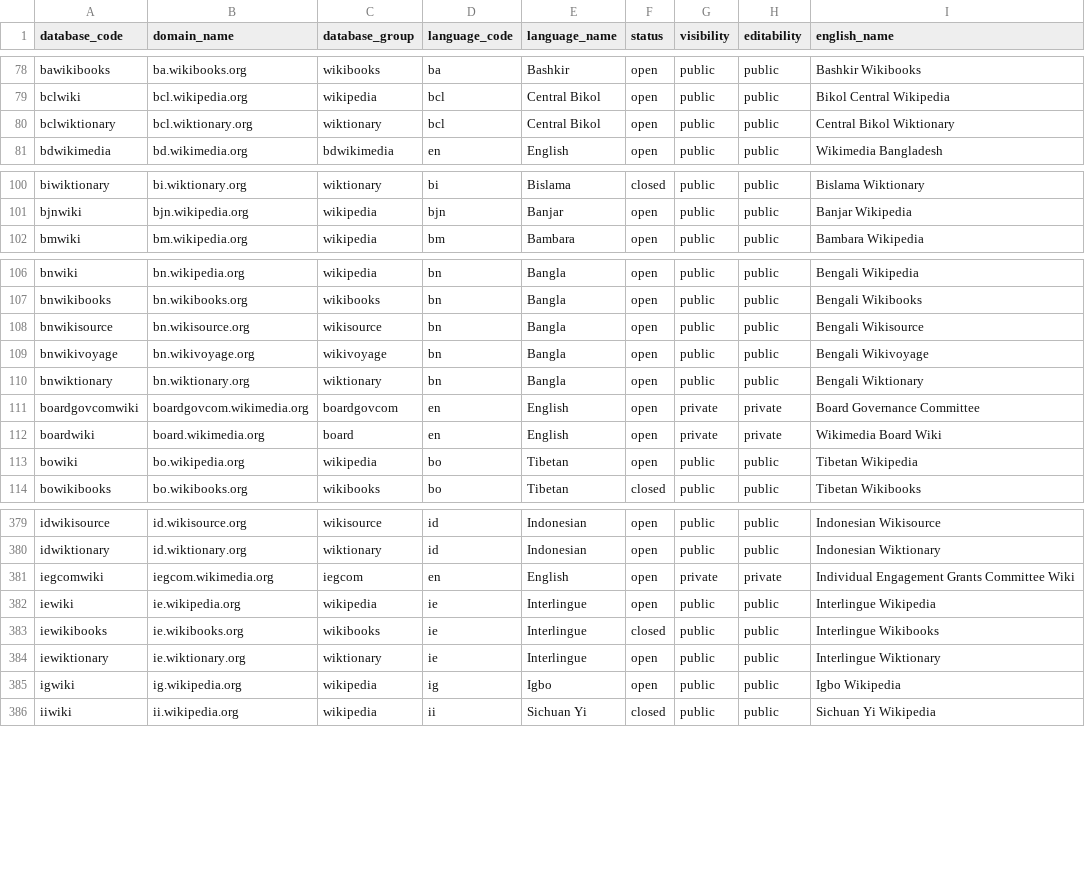
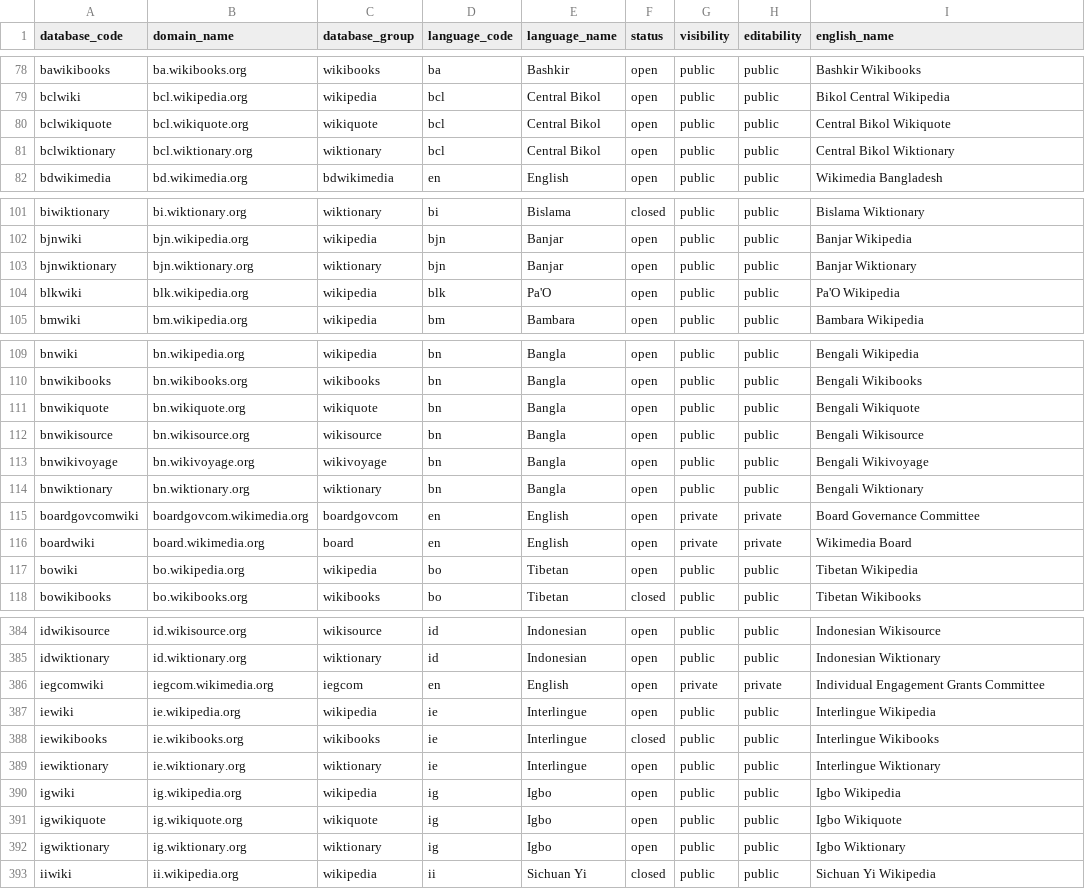
Before and after one commit to wikimedia-research/canonical-data, a CSV file: wiki/wikis.csv, drawn as a sheet; only a part is shown, gaps mark what is left out; the diff covers the shown part only.

Commit message:
Update wikis dataset
Along the way, this involved:
* Improving the handling of language names with single quotes
* Updating the loading notebook to handle permissions on the canonical_data database

```diff
--- a/wiki/wikis.csv
+++ b/wiki/wikis.csv
@@ -79,2 +79,3 @@ bawikibooks,ba.wikibooks.org,wikibooks,ba,Bashkir,open,public,public,Bashkir Wik
 bclwiki,bcl.wikipedia.org,wikipedia,bcl,Central Bikol,open,public,public,Bikol Central Wikipedia
+bclwikiquote,bcl.wikiquote.org,wikiquote,bcl,Central Bikol,open,public,public,Central Bikol Wikiquote
 bclwiktionary,bcl.wiktionary.org,wiktionary,bcl,Central Bikol,open,public,public,Central Bikol Wiktionary
@@ -101,2 +102,4 @@ biwiktionary,bi.wiktionary.org,wiktionary,bi,Bislama,closed,public,public,Bislam
 bjnwiki,bjn.wikipedia.org,wikipedia,bjn,Banjar,open,public,public,Banjar Wikipedia
+bjnwiktionary,bjn.wiktionary.org,wiktionary,bjn,Banjar,open,public,public,Banjar Wiktionary
+blkwiki,blk.wikipedia.org,wikipedia,blk,Pa'O,open,public,public,Pa'O Wikipedia
 bmwiki,bm.wikipedia.org,wikipedia,bm,Bambara,open,public,public,Bambara Wikipedia
@@ -107,2 +110,3 @@ bnwiki,bn.wikipedia.org,wikipedia,bn,Bangla,open,public,public,Bengali Wikipedia
 bnwikibooks,bn.wikibooks.org,wikibooks,bn,Bangla,open,public,public,Bengali Wikibooks
+bnwikiquote,bn.wikiquote.org,wikiquote,bn,Bangla,open,public,public,Bengali Wikiquote
 bnwikisource,bn.wikisource.org,wikisource,bn,Bangla,open,public,public,Bengali Wikisource
@@ -111,3 +115,3 @@ bnwiktionary,bn.wiktionary.org,wiktionary,bn,Bangla,open,public,public,Bengali W
 boardgovcomwiki,boardgovcom.wikimedia.org,boardgovcom,en,English,open,private,private,Board Governance Committee
-boardwiki,board.wikimedia.org,board,en,English,open,private,private,Wikimedia Board Wiki
+boardwiki,board.wikimedia.org,board,en,English,open,private,private,Wikimedia Board
 bowiki,bo.wikipedia.org,wikipedia,bo,Tibetan,open,public,public,Tibetan Wikipedia
@@ -380,3 +385,3 @@ idwikisource,id.wikisource.org,wikisource,id,Indonesian,open,public,public,Indon
 idwiktionary,id.wiktionary.org,wiktionary,id,Indonesian,open,public,public,Indonesian Wiktionary
-iegcomwiki,iegcom.wikimedia.org,iegcom,en,English,open,private,private,Individual Engagement Grants Committee Wiki
+iegcomwiki,iegcom.wikimedia.org,iegcom,en,English,open,private,private,Individual Engagement Grants Committee
 iewiki,ie.wikipedia.org,wikipedia,ie,Interlingue,open,public,public,Interlingue Wikipedia
@@ -385,2 +390,4 @@ iewiktionary,ie.wiktionary.org,wiktionary,ie,Interlingue,open,public,public,Inte
 igwiki,ig.wikipedia.org,wikipedia,ig,Igbo,open,public,public,Igbo Wikipedia
+igwikiquote,ig.wikiquote.org,wikiquote,ig,Igbo,open,public,public,Igbo Wikiquote
+igwiktionary,ig.wiktionary.org,wiktionary,ig,Igbo,open,public,public,Igbo Wiktionary
 iiwiki,ii.wikipedia.org,wikipedia,ii,Sichuan Yi,closed,public,public,Sichuan Yi Wikipedia
```
Also changed, not shown: 4 added rows and 33 edited cells elsewhere in this file, 2 other files.
